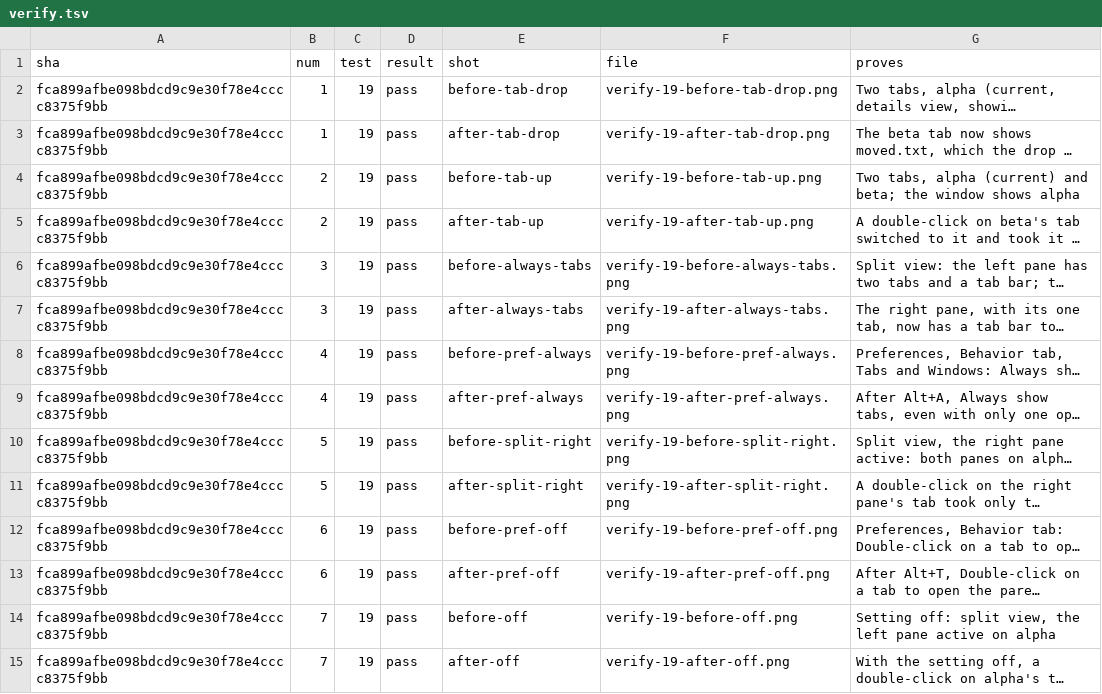
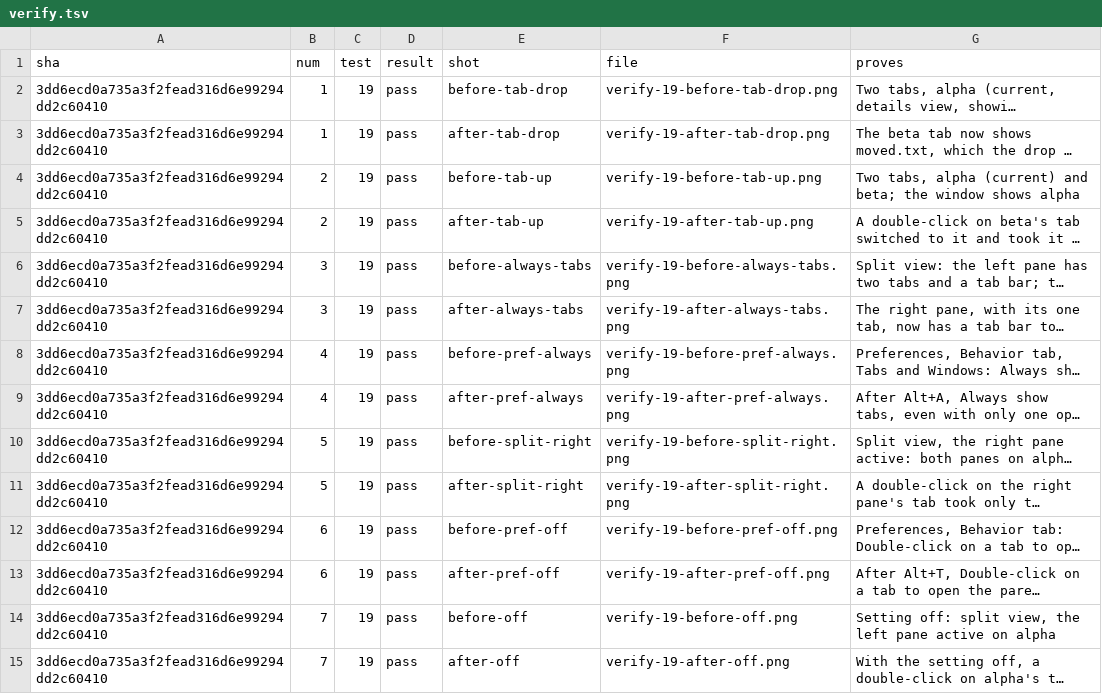
Before and after one commit to alexhu98/thunar, a TSV file: pr-79/verify.tsv, drawn as a sheet; only a part is shown; long unchanged cells end in …; the diff covers the shown part only; the diff names each change by its address in the sheet, - before the commit and + after, or states it on an @@ line.

```diff
--- a/pr-79/verify.tsv
+++ b/pr-79/verify.tsv
-A2:A15 (sha): fca899afbe098bdcd9c9e30f78e4cccc8375f9bb
+A2:A15 (sha): 3dd6ecd0a735a3f2fead316d6e99294dd2c60410
```
Also changed, not shown: 50 edited cells elsewhere in this file.
